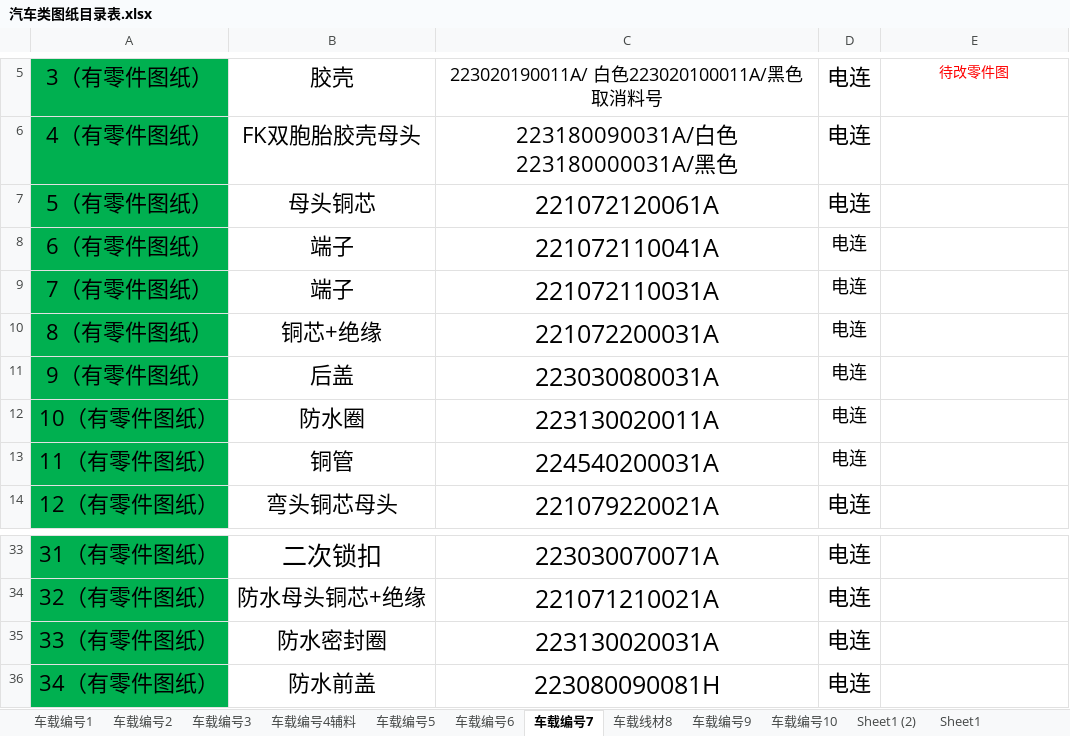
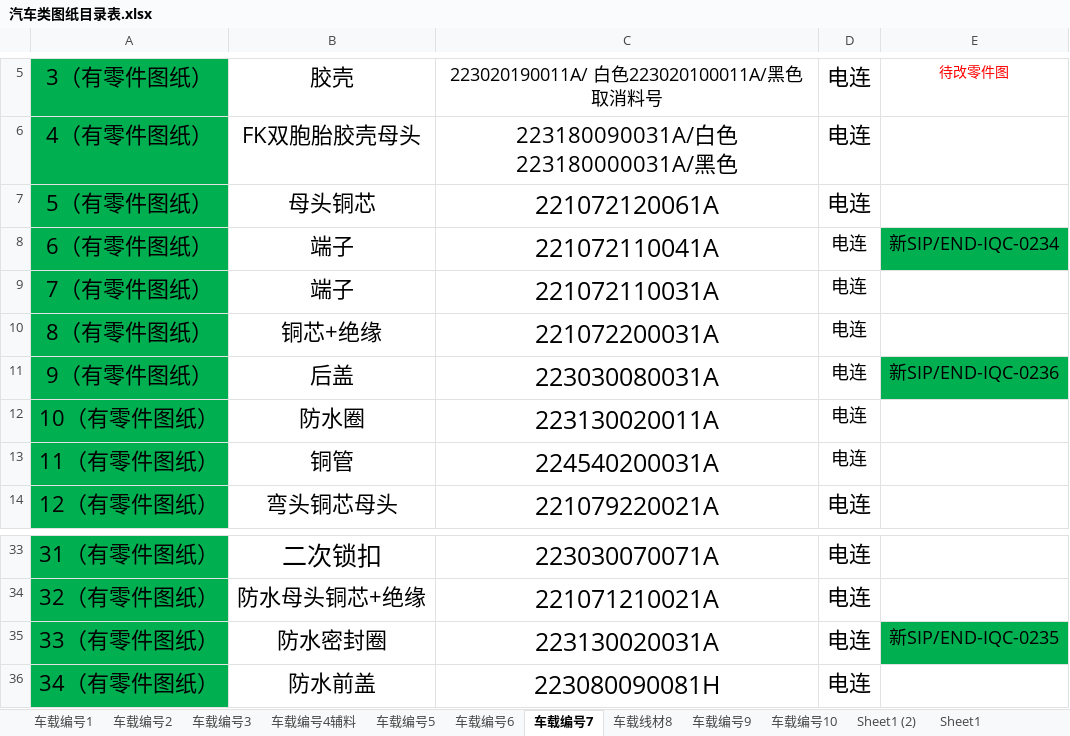
Before and after one commit to uiqc/uiqc.github.io, an Excel workbook: excel/汽车类图纸目录表.xlsx, sheet 车载编号7, drawn as a sheet; only a part is shown, gaps mark what is left out; values as stored, in another font and other column widths than the file's, no borders; the diff names each change by its address in the sheet, - before the commit and + after, or states it on an @@ line.

```diff
--- a/excel/汽车类图纸目录表.xlsx (sheet 车载编号7)
+++ b/excel/汽车类图纸目录表.xlsx (sheet 车载编号7)
-E8: (empty)
+E8: 新SIP/END-IQC-0234
-E8 fill: none
+E8 fill: #00B050
-E11: (empty)
+E11: 新SIP/END-IQC-0236
-E11 fill: none
+E11 fill: #00B050
-E35: (empty)
+E35: 新SIP/END-IQC-0235
-E35 fill: none
+E35 fill: #00B050
```
Also changed, not shown: sheet 车载编号10, sheet 车载线材8, sheet 车载编号5, sheet 车载编号2.
